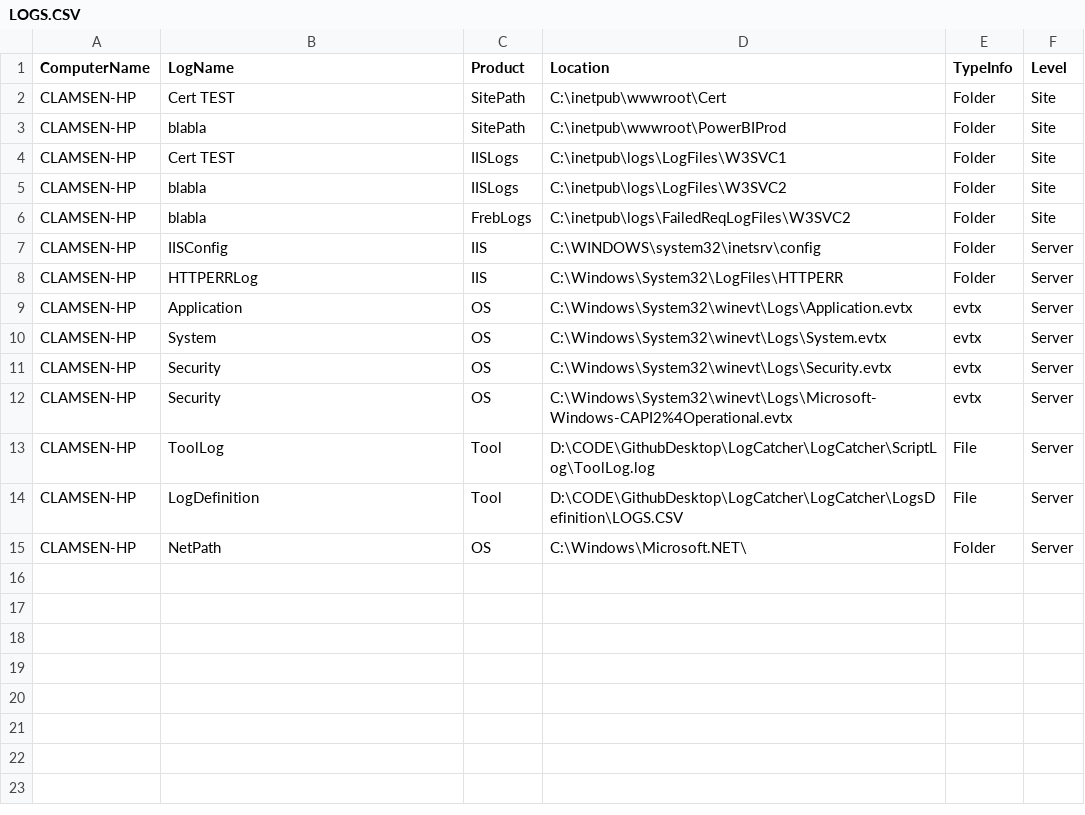
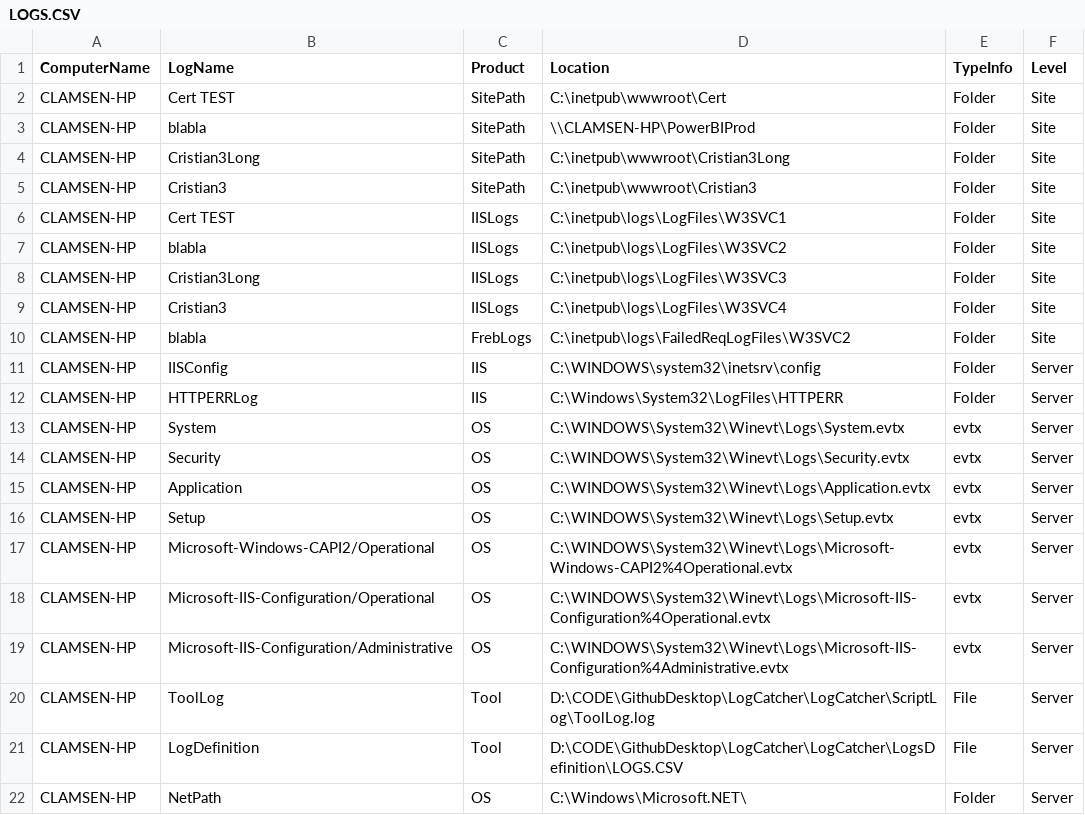
Before and after one commit to NL-Cristi/LogCatcher, a CSV file: LogCatcher/LogsDefinition/LOGS.CSV, drawn as a sheet.

```diff
--- a/LogCatcher/LogsDefinition/LOGS.CSV
+++ b/LogCatcher/LogsDefinition/LOGS.CSV
@@ -2,5 +2,9 @@
 "CLAMSEN-HP","Cert TEST","SitePath","C:\inetpub\wwwroot\Cert","Folder","Site"
-"CLAMSEN-HP","blabla","SitePath","C:\inetpub\wwwroot\PowerBIProd","Folder","Site"
+"CLAMSEN-HP","blabla","SitePath","\\CLAMSEN-HP\PowerBIProd","Folder","Site"
+"CLAMSEN-HP","Cristian3Long","SitePath","C:\inetpub\wwwroot\Cristian3Long","Folder","Site"
+"CLAMSEN-HP","Cristian3","SitePath","C:\inetpub\wwwroot\Cristian3","Folder","Site"
 "CLAMSEN-HP","Cert TEST","IISLogs","C:\inetpub\logs\LogFiles\W3SVC1","Folder","Site"
 "CLAMSEN-HP","blabla","IISLogs","C:\inetpub\logs\LogFiles\W3SVC2","Folder","Site"
+"CLAMSEN-HP","Cristian3Long","IISLogs","C:\inetpub\logs\LogFiles\W3SVC3","Folder","Site"
+"CLAMSEN-HP","Cristian3","IISLogs","C:\inetpub\logs\LogFiles\W3SVC4","Folder","Site"
 "CLAMSEN-HP","blabla","FrebLogs","C:\inetpub\logs\FailedReqLogFiles\W3SVC2","Folder","Site"
@@ -8,6 +12,9 @@
 "CLAMSEN-HP","HTTPERRLog","IIS","C:\Windows\System32\LogFiles\HTTPERR","Folder","Server"
-"CLAMSEN-HP","Application","OS","C:\Windows\System32\winevt\Logs\Application.evtx","evtx","Server"
-"CLAMSEN-HP","System","OS","C:\Windows\System32\winevt\Logs\System.evtx","evtx","Server"
-"CLAMSEN-HP","Security","OS","C:\Windows\System32\winevt\Logs\Security.evtx","evtx","Server"
-"CLAMSEN-HP","Security","OS","C:\Windows\System32\winevt\Logs\Microsoft-Windows-CAPI2%4Operational.evtx","evtx","Server"
+"CLAMSEN-HP","System","OS","C:\WINDOWS\System32\Winevt\Logs\System.evtx","evtx","Server"
+"CLAMSEN-HP","Security","OS","C:\WINDOWS\System32\Winevt\Logs\Security.evtx","evtx","Server"
+"CLAMSEN-HP","Application","OS","C:\WINDOWS\System32\Winevt\Logs\Application.evtx","evtx","Server"
+"CLAMSEN-HP","Setup","OS","C:\WINDOWS\System32\Winevt\Logs\Setup.evtx","evtx","Server"
+"CLAMSEN-HP","Microsoft-Windows-CAPI2/Operational","OS","C:\WINDOWS\System32\Winevt\Logs\Microsoft-Windows-CAPI2%4Operational.evtx","evtx","Server"
+"CLAMSEN-HP","Microsoft-IIS-Configuration/Operational","OS","C:\WINDOWS\System32\Winevt\Logs\Microsoft-IIS-Configuration%4Operational.evtx","evtx","Server"
+"CLAMSEN-HP","Microsoft-IIS-Configuration/Administrative","OS","C:\WINDOWS\System32\Winevt\Logs\Microsoft-IIS-Configuration%4Administrative.evtx","evtx","Server"
 "CLAMSEN-HP","ToolLog","Tool","D:\CODE\GithubDesktop\LogCatcher\LogCatcher\ScriptLog\ToolLog.log","File","Server"
```
Also changed, not shown: 4 other files.
